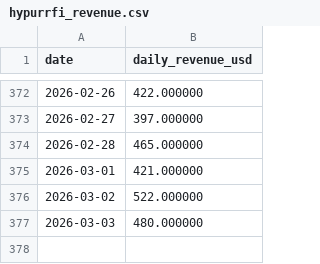
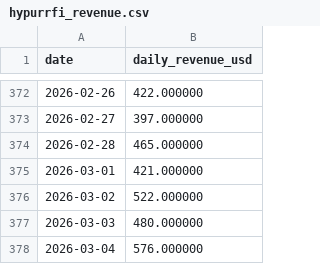
Before and after one commit to ktabes/dune-hypurrfi-analytics, a CSV file: data/hypurrfi_revenue.csv, drawn as a sheet; only a part is shown, gaps mark what is left out.

```diff
--- a/data/hypurrfi_revenue.csv
+++ b/data/hypurrfi_revenue.csv
@@ -377 +377,2 @@ date,daily_revenue_usd
 2026-03-03,480.000000
+2026-03-04,576.000000
```
Also changed, not shown: data/hypurrfi_tvl.csv, 2 other files.
